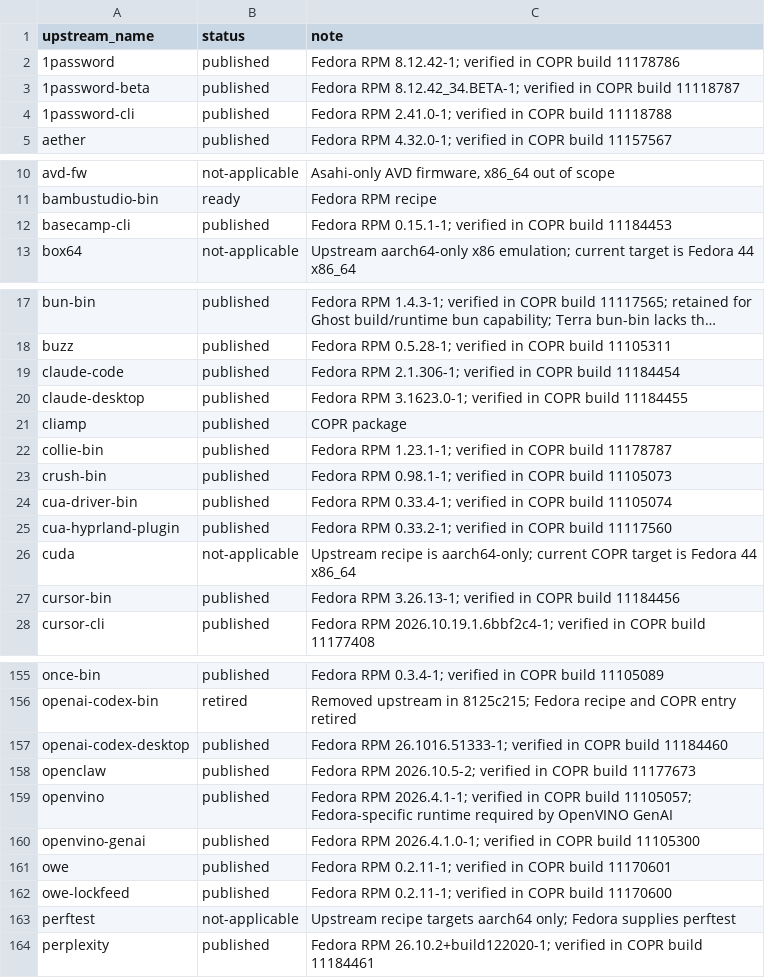
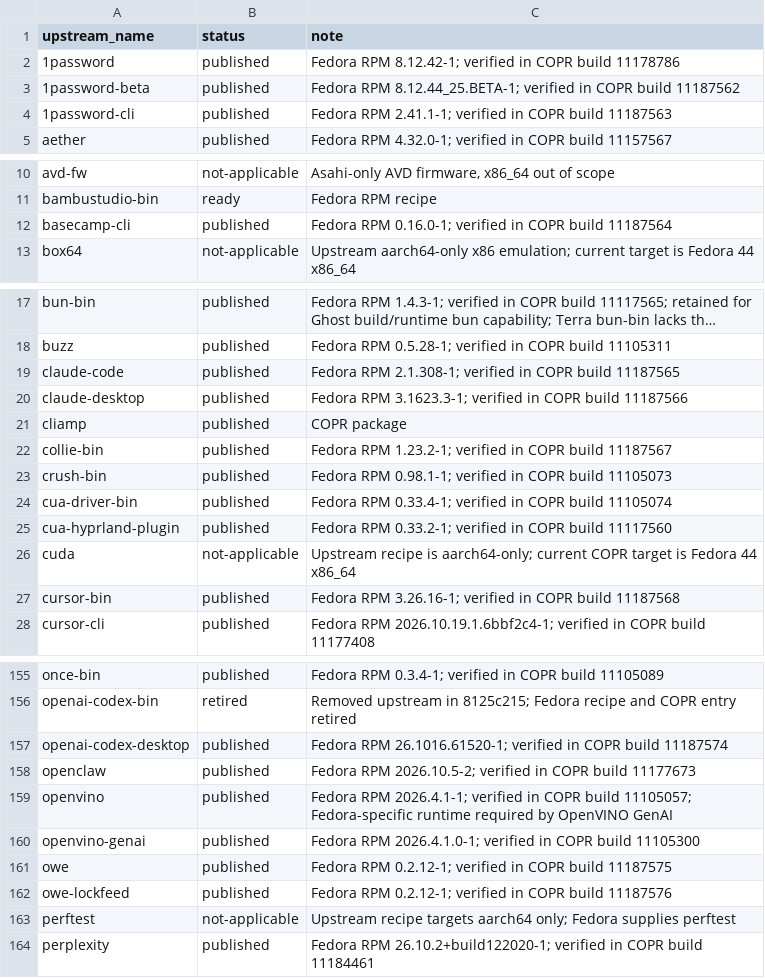
Before and after one commit to kamm3r/omadora-pkg, a TSV file: catalog.tsv, drawn as a sheet; only a part is shown, gaps mark what is left out; long unchanged cells end in …; the diff covers the shown part only; the diff names each change by its address in the sheet, - before the commit and + after, or states it on an @@ line.

Commit message:
Publish eighteen verified package updates

```diff
--- a/catalog.tsv
+++ b/catalog.tsv
-C3 (note): Fedora RPM 8.12.42_34.BETA-1; verified in COPR build 11118787
+C3 (note): Fedora RPM 8.12.44_25.BETA-1; verified in COPR build 11187562
-C4 (note): Fedora RPM 2.41.0-1; verified in COPR build 11118788
+C4 (note): Fedora RPM 2.41.1-1; verified in COPR build 11187563
-C12 (note): Fedora RPM 0.15.1-1; verified in COPR build 11184453
+C12 (note): Fedora RPM 0.16.0-1; verified in COPR build 11187564
-C19 (note): Fedora RPM 2.1.306-1; verified in COPR build 11184454
+C19 (note): Fedora RPM 2.1.308-1; verified in COPR build 11187565
-C20 (note): Fedora RPM 3.1623.0-1; verified in COPR build 11184455
+C20 (note): Fedora RPM 3.1623.3-1; verified in COPR build 11187566
-C22 (note): Fedora RPM 1.23.1-1; verified in COPR build 11178787
+C22 (note): Fedora RPM 1.23.2-1; verified in COPR build 11187567
-C27 (note): Fedora RPM 3.26.13-1; verified in COPR build 11184456
+C27 (note): Fedora RPM 3.26.16-1; verified in COPR build 11187568
-C157 (note): Fedora RPM 26.1016.51333-1; verified in COPR build 11184460
+C157 (note): Fedora RPM 26.1016.61520-1; verified in COPR build 11187574
-C161 (note): Fedora RPM 0.2.11-1; verified in COPR build 11170601
+C161 (note): Fedora RPM 0.2.12-1; verified in COPR build 11187575
-C162 (note): Fedora RPM 0.2.11-1; verified in COPR build 11170600
+C162 (note): Fedora RPM 0.2.12-1; verified in COPR build 11187576
```
Also changed, not shown: 8 edited cells elsewhere in this file, 1 other file.
